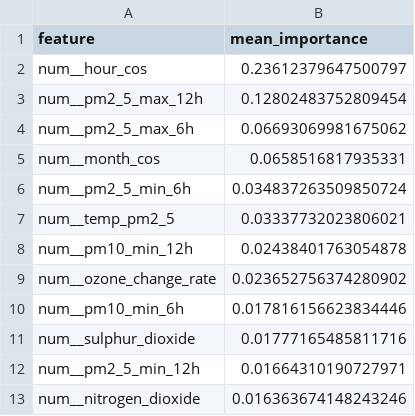
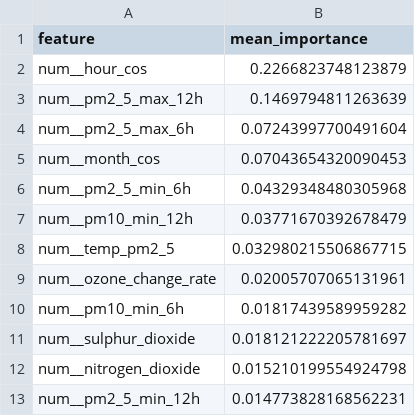
Before and after one commit to ByteCraftByLaiba/aqi-prediction-system, a CSV file: models/shap/pm2_5_tplus6h_shap.csv, drawn as a sheet.

```diff
--- a/models/shap/pm2_5_tplus6h_shap.csv
+++ b/models/shap/pm2_5_tplus6h_shap.csv
@@ -1,13 +1,13 @@
 feature,mean_importance
-num__hour_cos,0.23612379647500797
-num__pm2_5_max_12h,0.12802483752809454
-num__pm2_5_max_6h,0.06693069981675062
-num__month_cos,0.0658516817935331
-num__pm2_5_min_6h,0.034837263509850724
-num__temp_pm2_5,0.03337732023806021
-num__pm10_min_12h,0.02438401763054878
-num__ozone_change_rate,0.023652756374280902
-num__pm10_min_6h,0.017816156623834446
-num__sulphur_dioxide,0.01777165485811716
-num__pm2_5_min_12h,0.01664310190727971
-num__nitrogen_dioxide,0.016363674148243246
+num__hour_cos,0.2266823748123879
+num__pm2_5_max_12h,0.1469794811263639
+num__pm2_5_max_6h,0.07243997700491604
+num__month_cos,0.07043654320090453
+num__pm2_5_min_6h,0.04329348480305968
+num__pm10_min_12h,0.03771670392678479
+num__temp_pm2_5,0.032980215506867715
+num__ozone_change_rate,0.02005707065131961
+num__pm10_min_6h,0.01817439589959282
+num__sulphur_dioxide,0.018121222205781697
+num__nitrogen_dioxide,0.015210199554924798
+num__pm2_5_min_12h,0.014773828168562231
```
Also changed, not shown: models/shap/pm10_tplus3h_shap.csv, models/shap/pm10_tplus6h_shap.csv, 16 other files.
